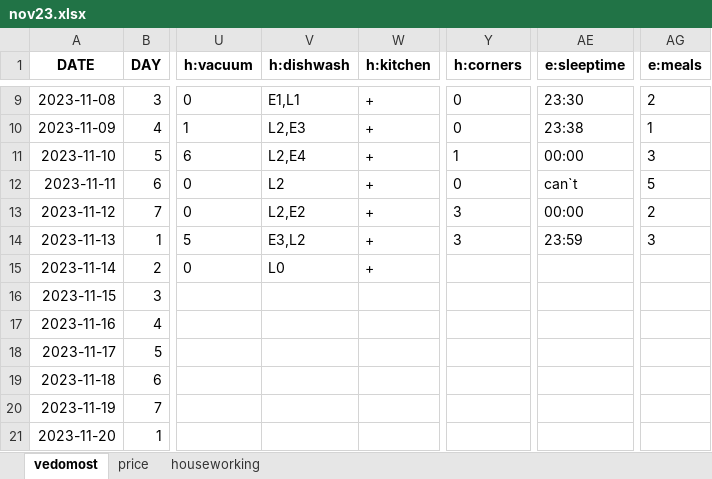
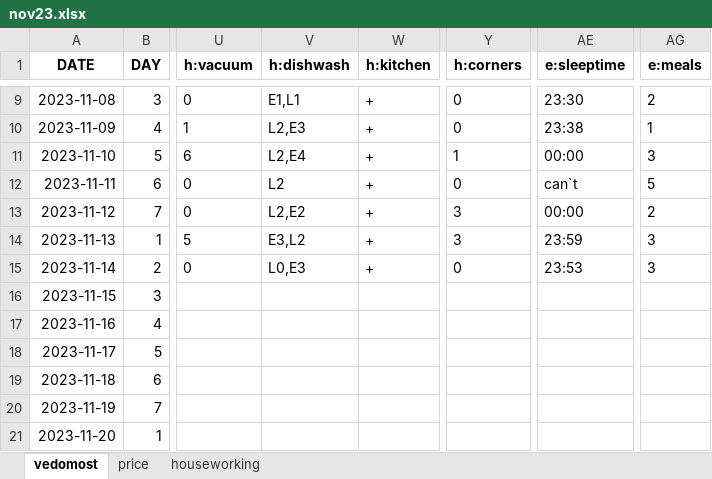
Before and after one commit to EgorVjalkov/study_to_live, an Excel workbook: months/nov23/nov23.xlsx, sheet vedomost, drawn as a sheet; only a part is shown, gaps mark what is left out; values as stored, in another font and other column widths than the file's, no borders; the diff names each change by its address in the sheet, - before the commit and + after, or states it on an @@ line.

Commit message:
перелопатил структуру и роутеры. Сделал возможность одновременного заполнени. Нужно тестить

```diff
--- a/months/nov23/nov23.xlsx (sheet vedomost)
+++ b/months/nov23/nov23.xlsx (sheet vedomost)
-V15 (h:dishwash): L0
+V15 (h:dishwash): L0,E3
-Y15 (h:corners): (empty)
+Y15 (h:corners): 0
-AE15 (e:sleeptime): (empty)
+AE15 (e:sleeptime): 23:53
-AG15 (e:meals): (empty)
+AG15 (e:meals): 3
```
